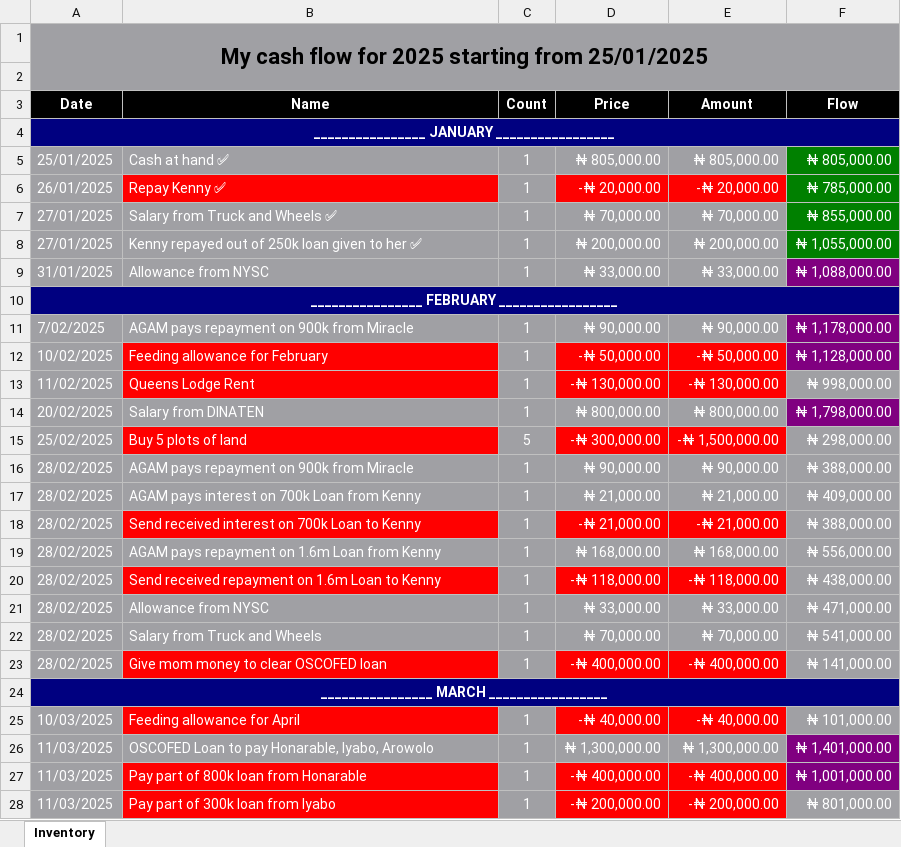
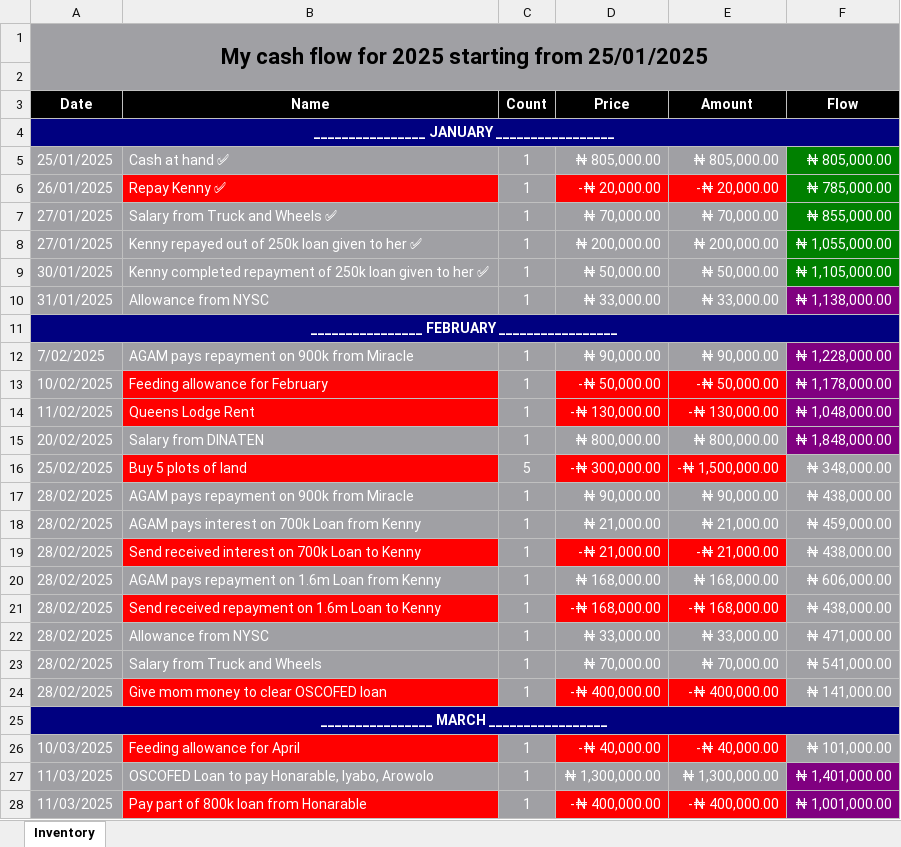
Before and after one commit to prmpsmart/inventory_calculator, an Excel workbook: cash_flow_2025.xlsx, sheet Inventory, drawn as a sheet; only a part is shown; the shorter side is filled out with more unchanged rows; values as stored, in another font and other column widths than the file's, no borders; addresses are those after the commit; the diff names each change by its address in the sheet, - before the commit and + after, or states it on an @@ line.

Commit message:
Update cash flow data: add new repayment entry and adjust existing repayment amount for accuracy. Enhance README with detailed repayment plan for the year.

```diff
--- a/cash_flow_2025.xlsx (sheet Inventory)
+++ b/cash_flow_2025.xlsx (sheet Inventory)
+row 9: 30/01/2025 | Kenny completed repayment of 250k loan given to her ✅ | 1 | ₦ 50,000.00 | ₦ 50,000.00 | ₦ 1,105,000.00
-F10 (Flow): ₦ 1,088,000.00
+F10 (Flow): ₦ 1,138,000.00
-F12 (Flow): ₦ 1,178,000.00
+F12 (Flow): ₦ 1,228,000.00
-F13 (Flow): ₦ 1,128,000.00
+F13 (Flow): ₦ 1,178,000.00
-F14 (Flow): ₦ 998,000.00
+F14 (Flow): ₦ 1,048,000.00
-F14 fill: #A0A0A4
+F14 fill: #800080
-F15 (Flow): ₦ 1,798,000.00
+F15 (Flow): ₦ 1,848,000.00
-F16 (Flow): ₦ 298,000.00
+F16 (Flow): ₦ 348,000.00
-F17 (Flow): ₦ 388,000.00
+F17 (Flow): ₦ 438,000.00
-F18 (Flow): ₦ 409,000.00
+F18 (Flow): ₦ 459,000.00
-F19 (Flow): ₦ 388,000.00
+F19 (Flow): ₦ 438,000.00
-F20 (Flow): ₦ 556,000.00
+F20 (Flow): ₦ 606,000.00
-D21 (Price): -₦ 118,000.00
+D21 (Price): -₦ 168,000.00
-E21 (Amount): -₦ 118,000.00
+E21 (Amount): -₦ 168,000.00
```
Also changed, not shown: 3 other files.
